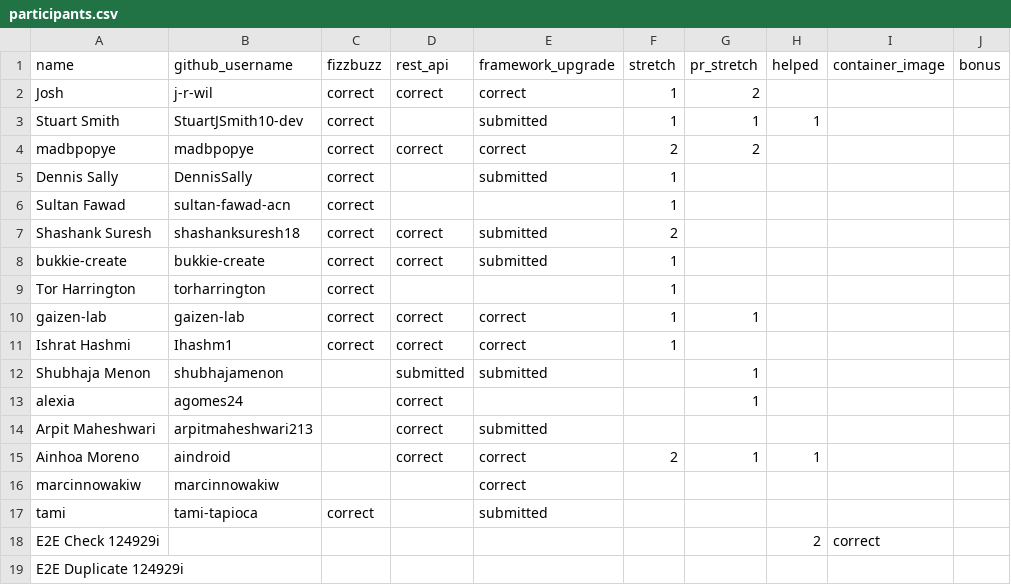
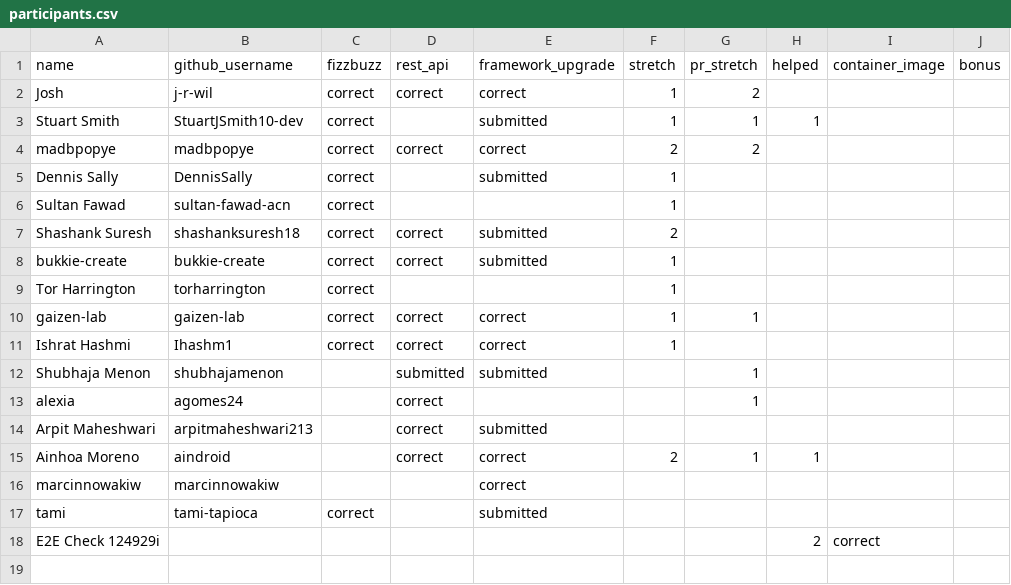
Before and after one commit to 01Gibbs/leaderboard-sandbox, a CSV file: participants.csv, drawn as a sheet.

```diff
--- a/participants.csv
+++ b/participants.csv
@@ -18,2 +18 @@ tami,tami-tapioca,correct,,submitted,,,,,
 E2E Check 124929i,,,,,,,2,correct,
-E2E Duplicate 124929i,,,,,,,,,
```
Also changed, not shown: 1 other file.
